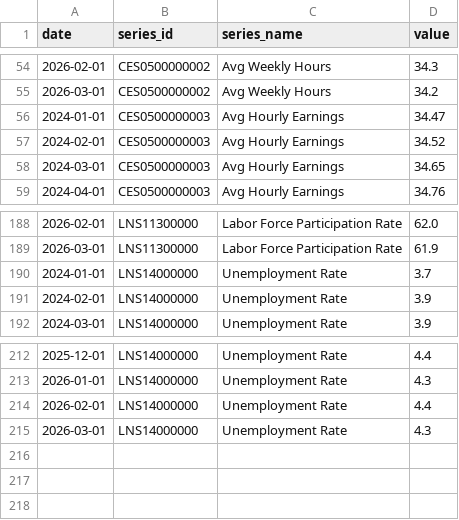
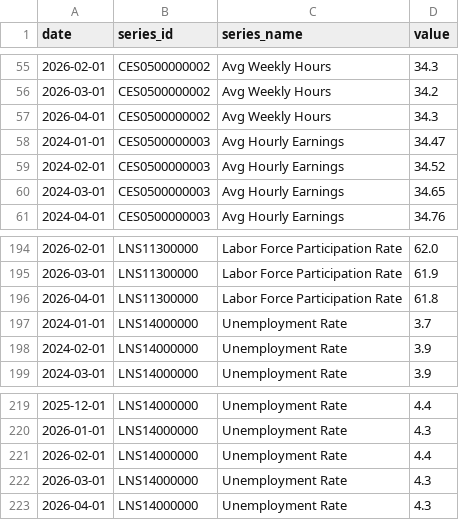
Before and after one commit to nhitranuno/US-labor-dashboard, a CSV file: data/labor_data.csv, drawn as a sheet; only a part is shown, gaps mark what is left out; the diff covers the shown part only; the diff names each change by its address in the sheet, - before the commit and + after, or states it on an @@ line.

```diff
--- a/data/labor_data.csv
+++ b/data/labor_data.csv
+row 57: 2026-04-01 | CES0500000002 | Avg Weekly Hours | 34.3
+row 196: 2026-04-01 | LNS11300000 | Labor Force Participation Rate | 61.8
+row 223: 2026-04-01 | LNS14000000 | Unemployment Rate | 4.3
```
Also changed, not shown: 5 added rows and 10 edited cells elsewhere in this file.
